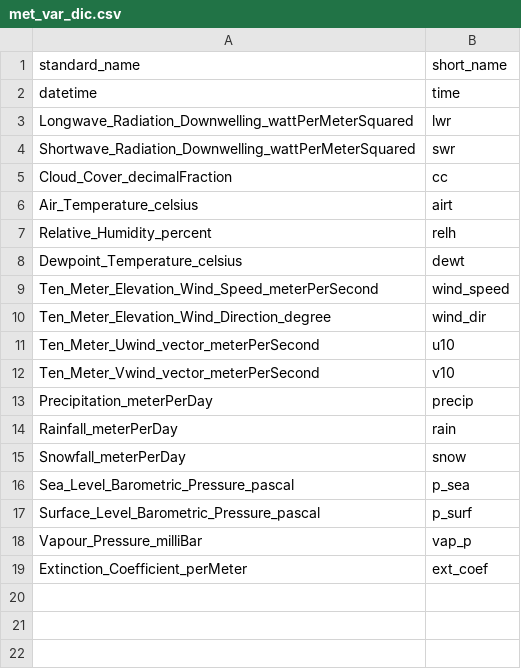
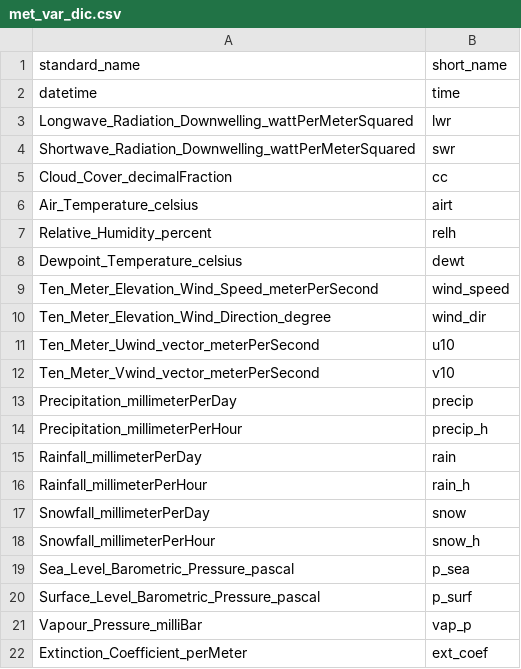
Before and after one commit to aemon-j/LakeEnsemblR, a CSV file: data/met_var_dic.csv, drawn as a sheet.

```diff
--- a/data/met_var_dic.csv
+++ b/data/met_var_dic.csv
@@ -12,5 +12,8 @@ Ten_Meter_Uwind_vector_meterPerSecond,u10
 Ten_Meter_Vwind_vector_meterPerSecond,v10
-Precipitation_meterPerDay,precip
-Rainfall_meterPerDay,rain
-Snowfall_meterPerDay,snow
+Precipitation_millimeterPerDay,precip
+Precipitation_millimeterPerHour,precip_h
+Rainfall_millimeterPerDay,rain
+Rainfall_millimeterPerHour,rain_h
+Snowfall_millimeterPerDay,snow
+Snowfall_millimeterPerHour,snow_h
 Sea_Level_Barometric_Pressure_pascal,p_sea
```
Also changed, not shown: data/met_input.csv, 2 other files.
